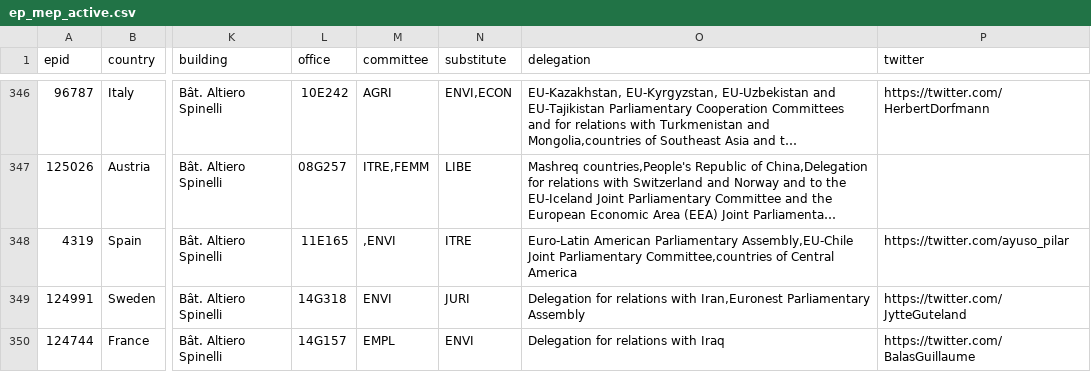
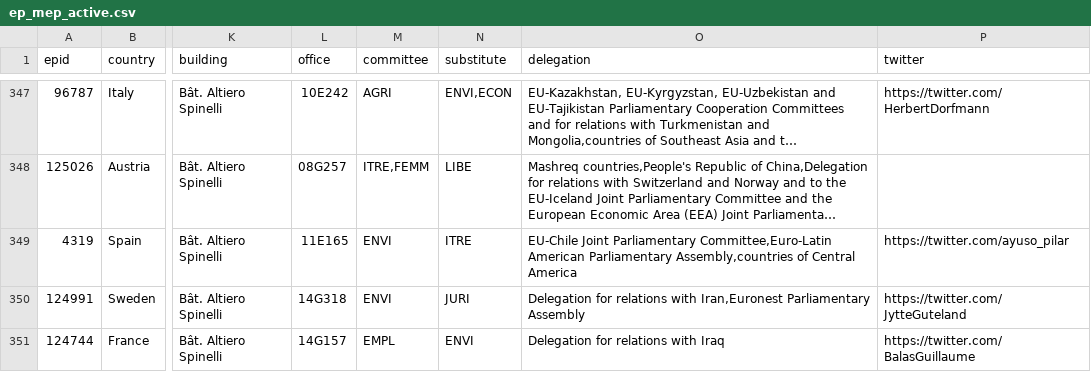
Before and after one commit to TechToThePeople/parltrack-tools, a CSV file: ep_mep_active.csv, drawn as a sheet; only a part is shown, gaps mark what is left out; long unchanged cells end in …; addresses are those after the commit; the diff covers the shown part only; the diff names each change by its address in the sheet, - before the commit and + after, or states it on an @@ line.

Commit message:
update Die Jun  6 14:52:48 CEST 2017

```diff
--- a/ep_mep_active.csv
+++ b/ep_mep_active.csv
-M349 (committee): ,ENVI
+M349 (committee): ENVI
-O349 (delegation): Euro-Latin American Parliamentary Assembly,EU-Chile Joint Parliamentary Committee,countries of Central…
+O349 (delegation): EU-Chile Joint Parliamentary Committee,Euro-Latin American Parliamentary Assembly,countries of Central…
```
Also changed, not shown: 4 added rows, 5 removed rows, 2 moved rows and 39 edited cells elsewhere in this file.
